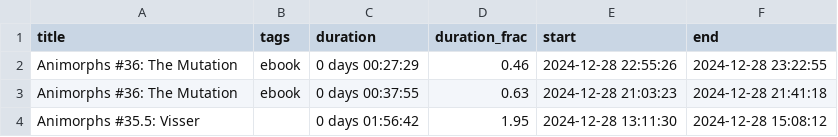
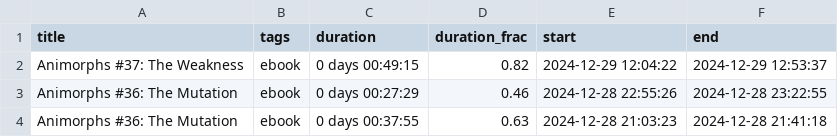
Before and after one commit to MrGeislinger/victorsothervector, a CSV file: data/reading/all_reading-clean.csv, drawn as a sheet; only a part is shown; the shorter side is filled out with more unchanged rows; the diff names each change by its address in the sheet, - before the commit and + after, or states it on an @@ line.

Commit message:
Reading data up to 20241229

```diff
--- a/data/reading/all_reading-clean.csv
+++ b/data/reading/all_reading-clean.csv
+row 2: Animorphs #37: The Weakness | ebook | 0 days 00:49:15 | 0.82 | 2024-12-29 12:04:22 | 2024-12-29 12:53:37
```
